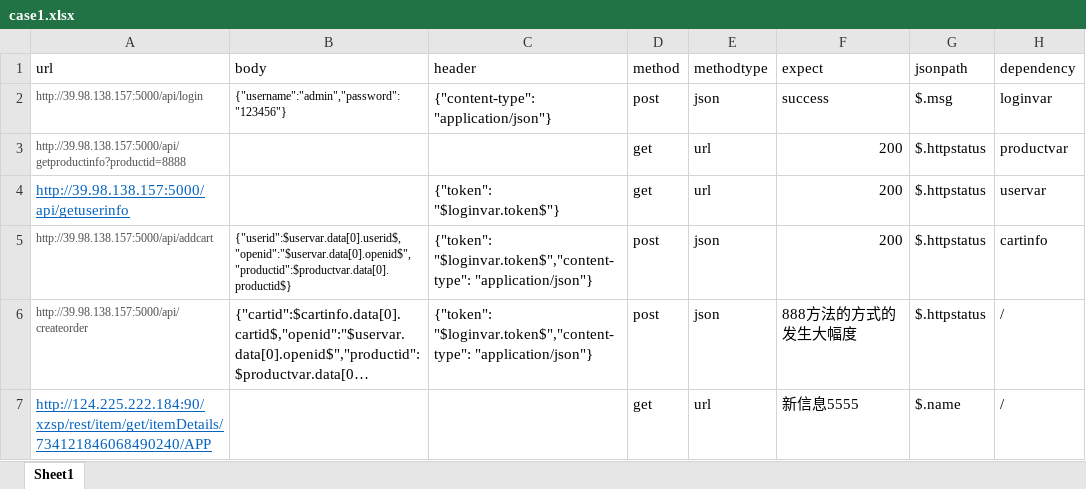
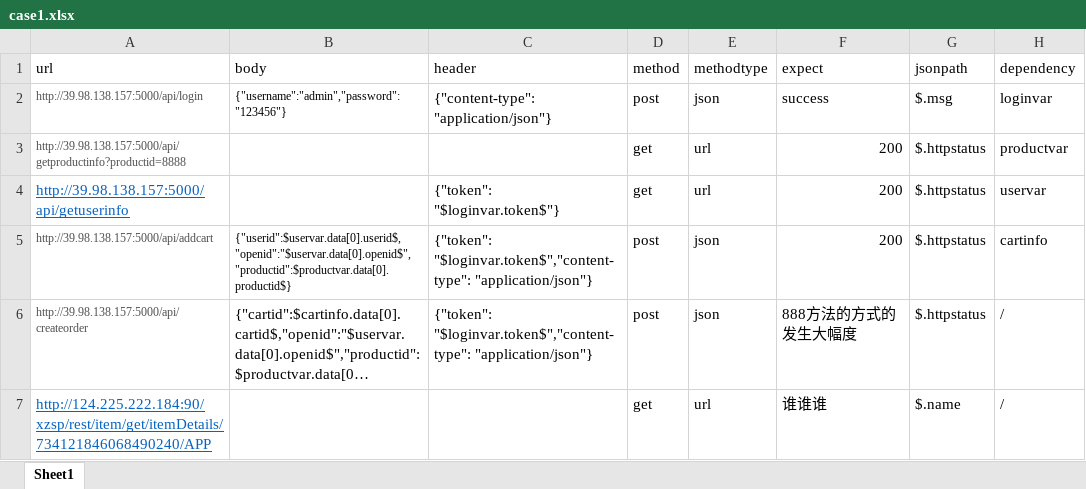
Before and after one commit to wangyingjie77700/work, an Excel workbook: jiekou/case1.xlsx, sheet Sheet1, drawn as a sheet; long unchanged cells end in …; values as stored, in another font and other column widths than the file's, no borders; the diff names each change by its address in the sheet, - before the commit and + after, or states it on an @@ line.

Commit message:
碎碎碎

```diff
--- a/jiekou/case1.xlsx (sheet Sheet1)
+++ b/jiekou/case1.xlsx (sheet Sheet1)
-F7 (expect): 新信息5555
+F7 (expect): 谁谁谁
```
